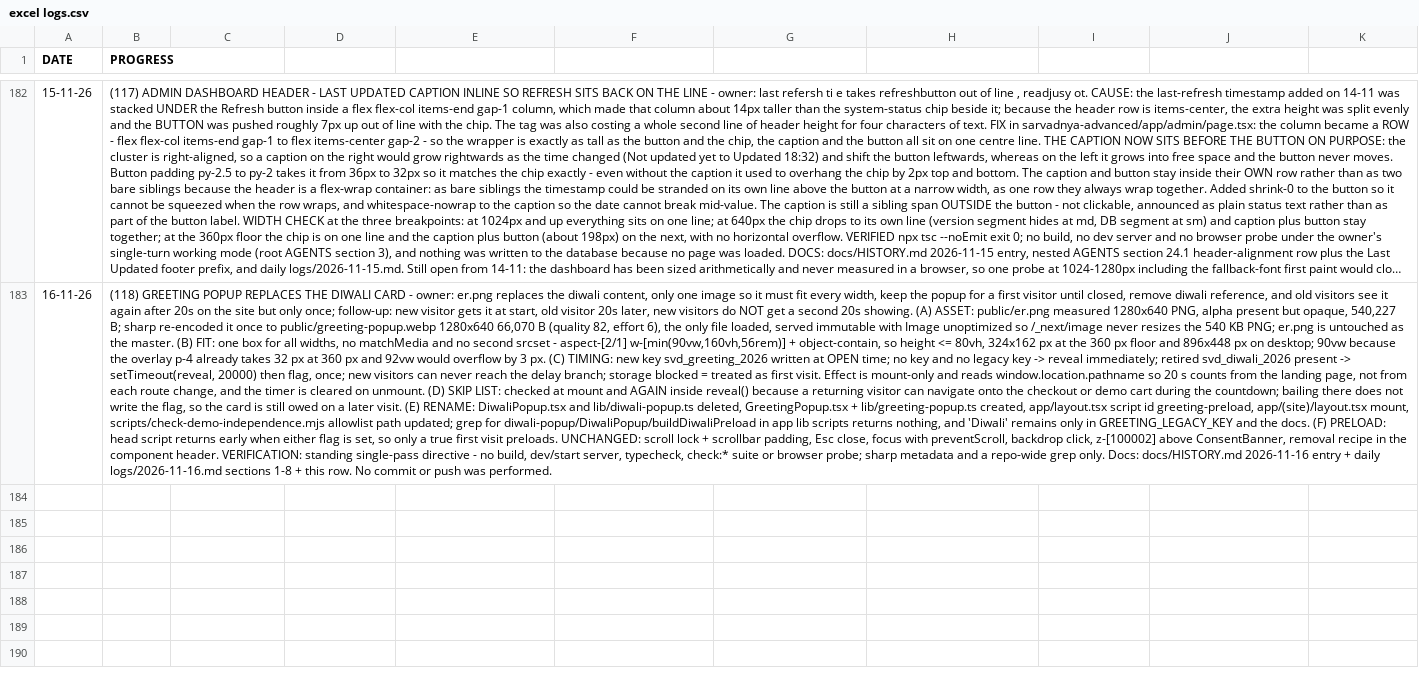
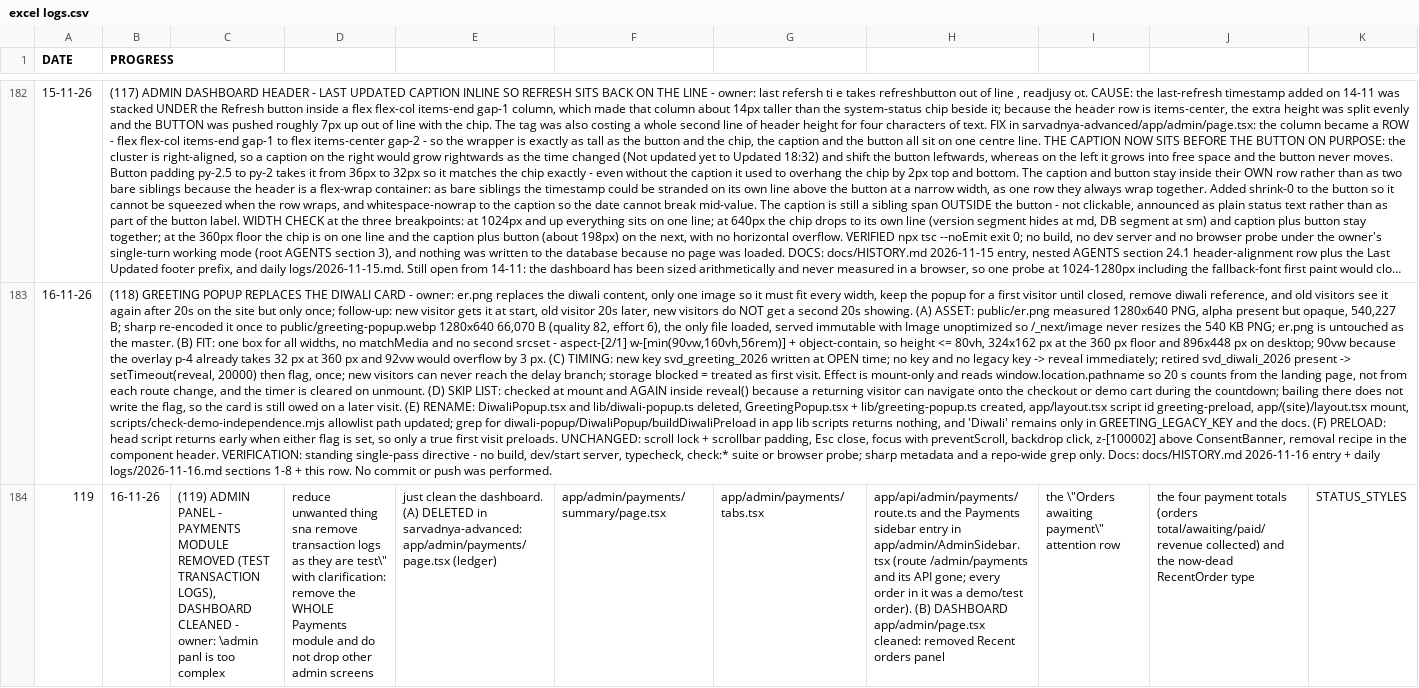
Before and after one commit to Orthodox2000/sarvadnya-infotech-2, a CSV file: daily logs/excel logs.csv, drawn as a sheet; only a part is shown, gaps mark what is left out; long unchanged cells end in …; rows hold the shown columns only; the diff names each change by its address in the sheet, - before the commit and + after, or states it on an @@ line.

Commit message:
Document admin Payments module removal + dashboard cleanup (2026-11-16)
- docs/HISTORY.md: second 2026-11-16 session entry (admin cleanup)
- daily logs/2026-11-16.md: Session 2 §§9-11
- daily logs/excel logs.csv: tracker row 119

```diff
--- a/daily logs/excel logs.csv
+++ b/daily logs/excel logs.csv
+row 184: 119 | 16-11-26 | (119) ADMIN PANEL - PAYMENTS MODULE REMOVED (TEST TRANSACTION LOGS), DASHBOARD CLEANED - owner: \admin panl is too complex | reduce unwanted thing sna remove transaction logs as they are test\" with clarification: remove the WHOLE Payments module and do not drop other admin screens | just clean the dashboard. (A) DELETED in sarvadnya-advanced: app/admin/payments/page.tsx (ledger) | app/admin/payments/summary/page.tsx | app/admin/payments/tabs.tsx | app/api/admin/payments/route.ts and the Payments sidebar entry in app/admin/AdminSidebar.tsx (route /admin/payments and its API gone; every order in it was a demo/test order). (B) DASHBOARD app/admin/page.tsx cleaned: removed Recent orders panel | the \"Orders awaiting payment\" attention row | the four payment totals (orders total/awaiting/paid/revenue collected) and the now-dead RecentOrder type | STATUS_STYLES
```
Also changed, not shown: 2 other files.
